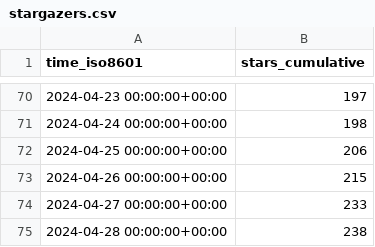
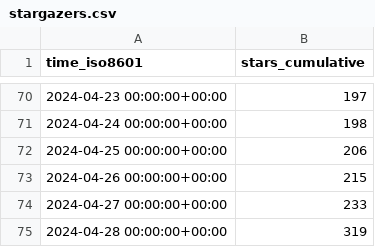
Before and after one commit to Feel-ix-343/markdown-oxide, a CSV file: Feel-ix-343/markdown-oxide/ghrs-data/stargazers.csv, drawn as a sheet; only a part is shown, gaps mark what is left out.

```diff
--- a/Feel-ix-343/markdown-oxide/ghrs-data/stargazers.csv
+++ b/Feel-ix-343/markdown-oxide/ghrs-data/stargazers.csv
@@ -74,2 +74,2 @@ time_iso8601,stars_cumulative
 2024-04-27 00:00:00+00:00,233
-2024-04-28 00:00:00+00:00,238
+2024-04-28 00:00:00+00:00,319
```
Also changed, not shown: 1 other file.
